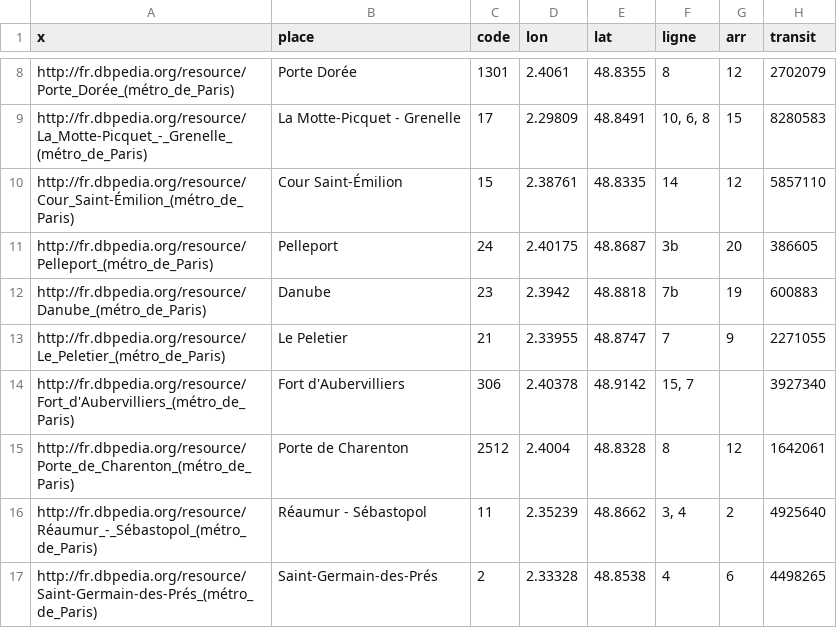
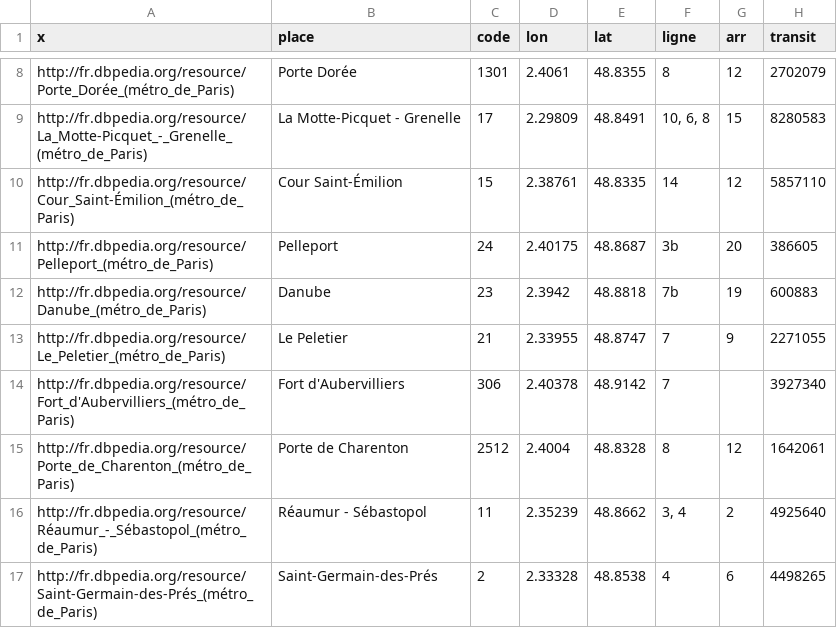
Before and after one commit to felix-martel/amstramdam, a CSV file: data/misc/metro.paris.csv, drawn as a sheet; only a part is shown, gaps mark what is left out.

Commit message:
Fix issue with line 15

```diff
--- a/data/misc/metro.paris.csv
+++ b/data/misc/metro.paris.csv
@@ -13,3 +13,3 @@
 "http://fr.dbpedia.org/resource/Le_Peletier_(métro_de_Paris)","Le Peletier",21,2.33955,48.8747,"7","9",2271055
-"http://fr.dbpedia.org/resource/Fort_d'Aubervilliers_(métro_de_Paris)","Fort d'Aubervilliers",306,2.40378,48.9142,"15, 7","",3927340
+"http://fr.dbpedia.org/resource/Fort_d'Aubervilliers_(métro_de_Paris)","Fort d'Aubervilliers",306,2.40378,48.9142,"7","",3927340
 "http://fr.dbpedia.org/resource/Porte_de_Charenton_(métro_de_Paris)","Porte de Charenton",2512,2.4004,48.8328,"8","12",1642061
```
